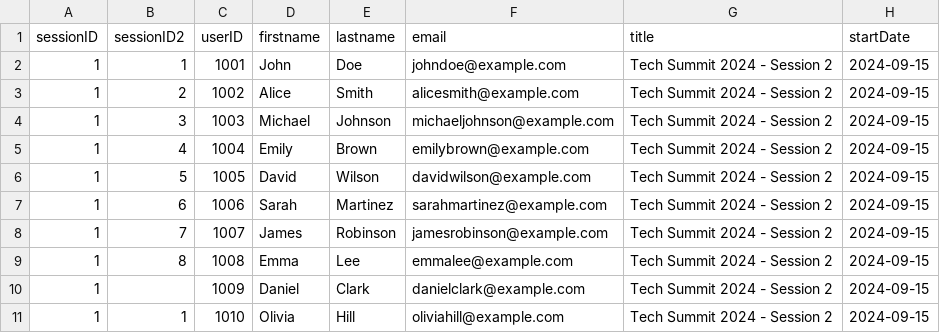
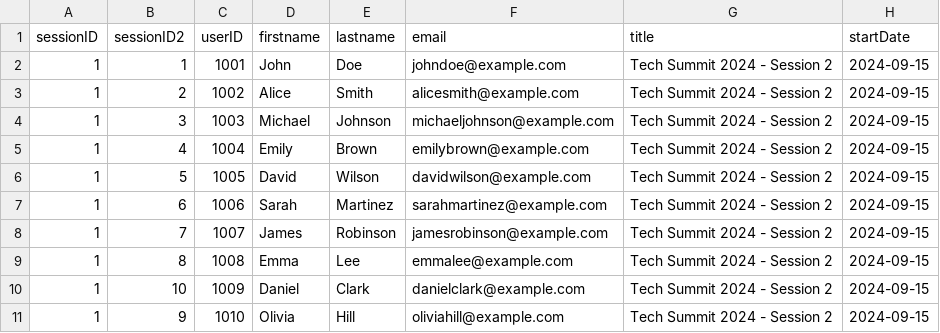
Before and after one commit to flexso-hogent/P2BS_2324_Aalst, a CSV file: db/csv/my-project-registerdOnASession.csv, drawn as a sheet; only a part is shown; the diff names each change by its address in the sheet, - before the commit and + after, or states it on an @@ line.

Commit message:
csv fix

```diff
--- a/db/csv/my-project-registerdOnASession.csv
+++ b/db/csv/my-project-registerdOnASession.csv
-B10 (sessionID2): (empty)
+B10 (sessionID2): 10
-B11 (sessionID2): 1
+B11 (sessionID2): 9
```
